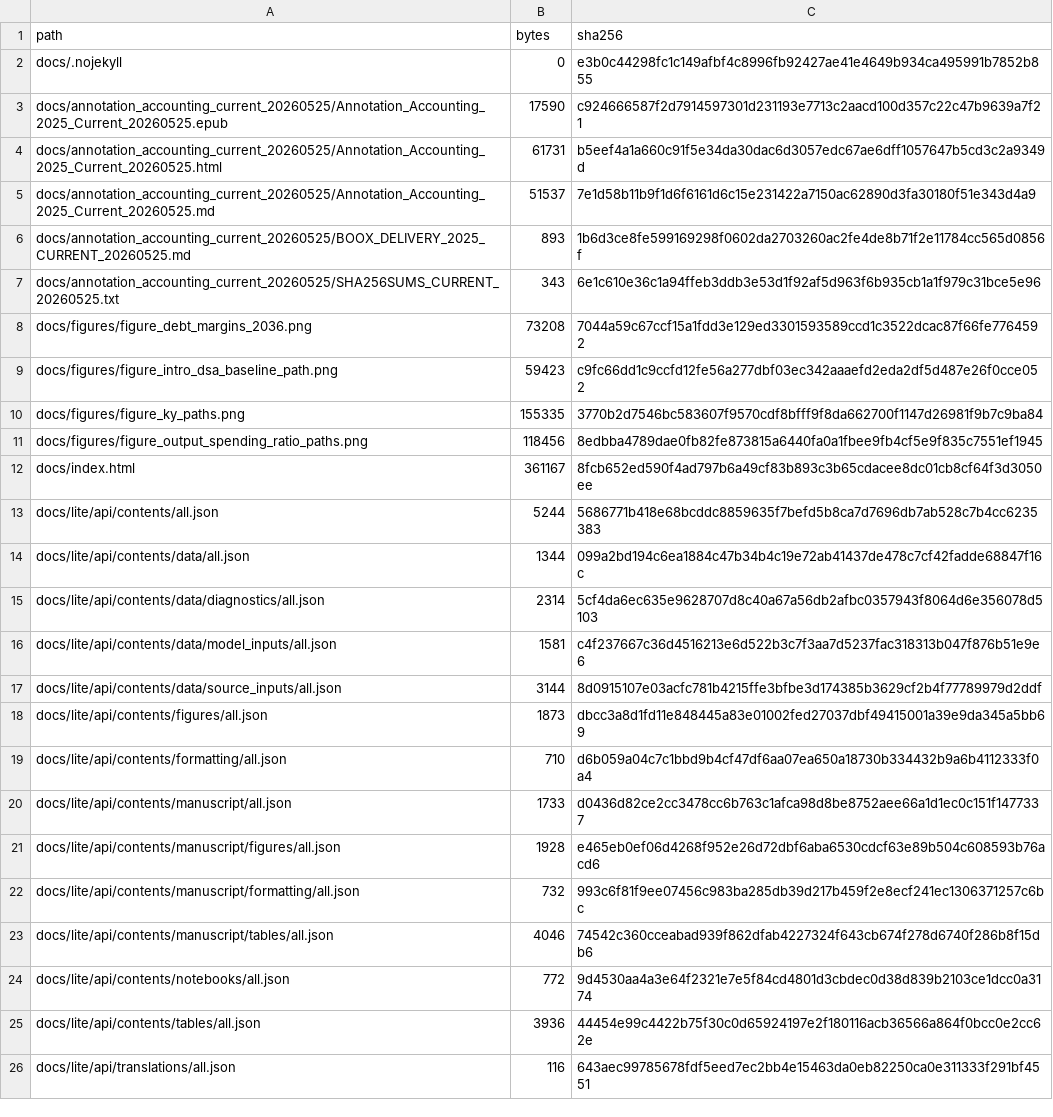
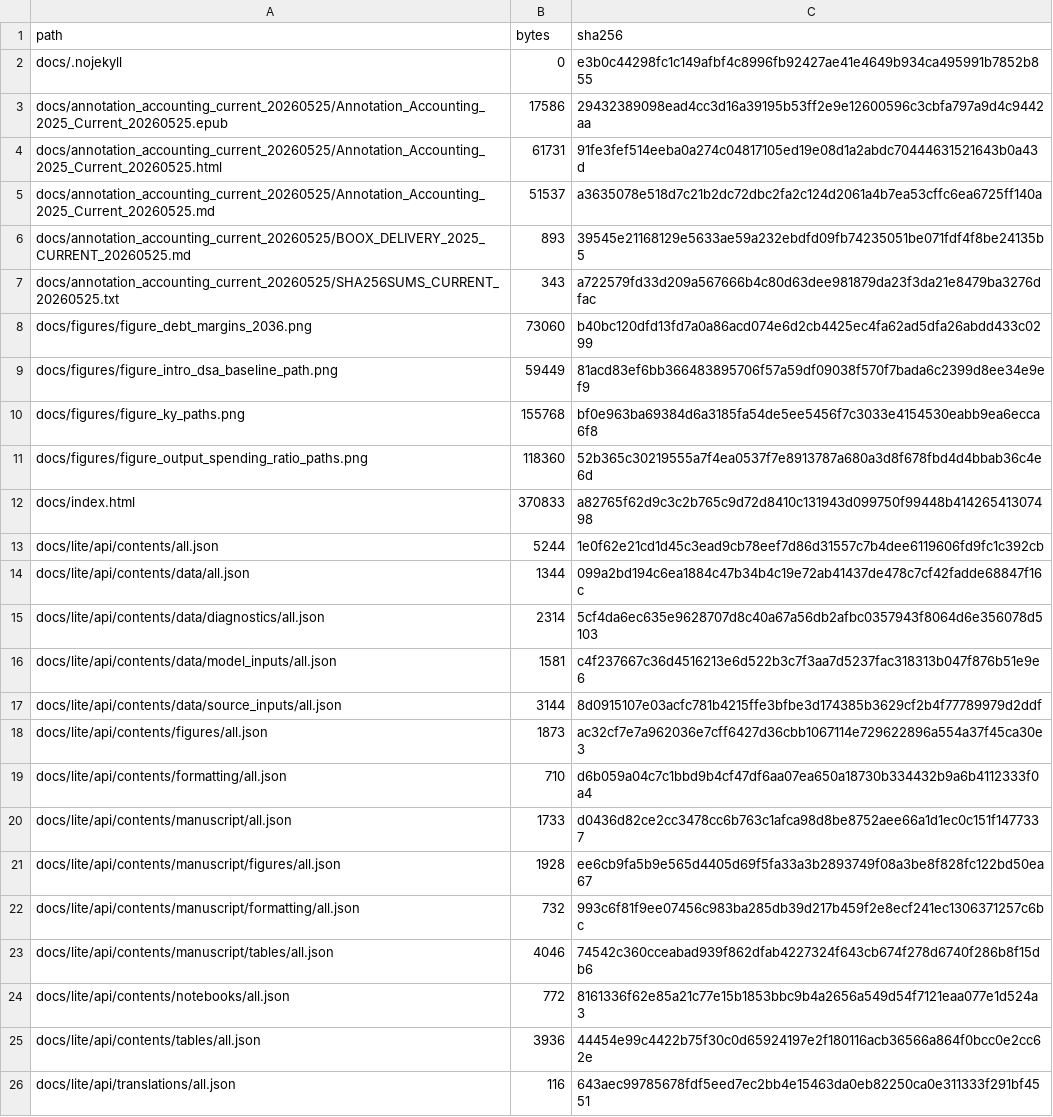
Before and after one commit to dkacz/self-defeating-public-investment-cuts-2025-repro-20260525, a CSV file: docs/release_manifest.csv, drawn as a sheet; only a part is shown; the diff covers the shown part only.

```diff
--- a/docs/release_manifest.csv
+++ b/docs/release_manifest.csv
@@ -2,13 +2,13 @@ path,bytes,sha256
 docs/.nojekyll,0,e3b0c44298fc1c149afbf4c8996fb92427ae41e4649b934ca495991b7852b855
-docs/annotation_accounting_current_20260525/Annotation_Accounting_2025_Current_20260525.epub,17590,c924666587f2d7914597301d231193e7713c2aacd100d357c22c47b9639a7f21
-docs/annotation_accounting_current_20260525/Annotation_Accounting_2025_Current_20260525.html,61731,b5eef4a1a660c91f5e34da30dac6d3057edc67ae6dff1057647b5cd3c2a9349d
-docs/annotation_accounting_current_20260525/Annotation_Accounting_2025_Current_20260525.md,51537,7e1d58b11b9f1d6f6161d6c15e231422a7150ac62890d3fa30180f51e343d4a9
-docs/annotation_accounting_current_20260525/BOOX_DELIVERY_2025_CURRENT_20260525.md,893,1b6d3ce8fe599169298f0602da2703260ac2fe4de8b71f2e11784cc565d0856f
-docs/annotation_accounting_current_20260525/SHA256SUMS_CURRENT_20260525.txt,343,6e1c610e36c1a94ffeb3ddb3e53d1f92af5d963f6b935cb1a1f979c31bce5e96
-docs/figures/figure_debt_margins_2036.png,73208,7044a59c67ccf15a1fdd3e129ed3301593589ccd1c3522dcac87f66fe7764592
-docs/figures/figure_intro_dsa_baseline_path.png,59423,c9fc66dd1c9ccfd12fe56a277dbf03ec342aaaefd2eda2df5d487e26f0cce052
-docs/figures/figure_ky_paths.png,155335,3770b2d7546bc583607f9570cdf8bfff9f8da662700f1147d26981f9b7c9ba84
-docs/figures/figure_output_spending_ratio_paths.png,118456,8edbba4789dae0fb82fe873815a6440fa0a1fbee9fb4cf5e9f835c7551ef1945
-docs/index.html,361167,8fcb652ed590f4ad797b6a49cf83b893c3b65cdacee8dc01cb8cf64f3d3050ee
-docs/lite/api/contents/all.json,5244,5686771b418e68bcddc8859635f7befd5b8ca7d7696db7ab528c7b4cc6235383
+docs/annotation_accounting_current_20260525/Annotation_Accounting_2025_Current_20260525.epub,17586,29432389098ead4cc3d16a39195b53ff2e9e12600596c3cbfa797a9d4c9442aa
+docs/annotation_accounting_current_20260525/Annotation_Accounting_2025_Current_20260525.html,61731,91fe3fef514eeba0a274c04817105ed19e08d1a2abdc70444631521643b0a43d
+docs/annotation_accounting_current_20260525/Annotation_Accounting_2025_Current_20260525.md,51537,a3635078e518d7c21b2dc72dbc2fa2c124d2061a4b7ea53cffc6ea6725ff140a
+docs/annotation_accounting_current_20260525/BOOX_DELIVERY_2025_CURRENT_20260525.md,893,39545e21168129e5633ae59a232ebdfd09fb74235051be071fdf4f8be24135b5
+docs/annotation_accounting_current_20260525/SHA256SUMS_CURRENT_20260525.txt,343,a722579fd33d209a567666b4c80d63dee981879da23f3da21e8479ba3276dfac
+docs/figures/figure_debt_margins_2036.png,73060,b40bc120dfd13fd7a0a86acd074e6d2cb4425ec4fa62ad5dfa26abdd433c0299
+docs/figures/figure_intro_dsa_baseline_path.png,59449,81acd83ef6bb366483895706f57a59df09038f570f7bada6c2399d8ee34e9ef9
+docs/figures/figure_ky_paths.png,155768,bf0e963ba69384d6a3185fa54de5ee5456f7c3033e4154530eabb9ea6ecca6f8
+docs/figures/figure_output_spending_ratio_paths.png,118360,52b365c30219555a7f4ea0537f7e8913787a680a3d8f678fbd4d4bbab36c4e6d
+docs/index.html,370833,a82765f62d9c3c2b765c9d72d8410c131943d099750f99448b41426541307498
+docs/lite/api/contents/all.json,5244,1e0f62e21cd1d45c3ead9cb78eef7d86d31557c7b4dee6119606fd9fc1c392cb
 docs/lite/api/contents/data/all.json,1344,099a2bd194c6ea1884c47b34b4c19e72ab41437de478c7cf42fadde68847f16c
@@ -17,9 +17,9 @@ docs/lite/api/contents/data/model_inputs/all.json,1581,c4f237667c36d4516213e6d52
 docs/lite/api/contents/data/source_inputs/all.json,3144,8d0915107e03acfc781b4215ffe3bfbe3d174385b3629cf2b4f77789979d2ddf
-docs/lite/api/contents/figures/all.json,1873,dbcc3a8d1fd11e848445a83e01002fed27037dbf49415001a39e9da345a5bb69
+docs/lite/api/contents/figures/all.json,1873,ac32cf7e7a962036e7cff6427d36cbb1067114e729622896a554a37f45ca30e3
 docs/lite/api/contents/formatting/all.json,710,d6b059a04c7c1bbd9b4cf47df6aa07ea650a18730b334432b9a6b4112333f0a4
 docs/lite/api/contents/manuscript/all.json,1733,d0436d82ce2cc3478cc6b763c1afca98d8be8752aee66a1d1ec0c151f1477337
-docs/lite/api/contents/manuscript/figures/all.json,1928,e465eb0ef06d4268f952e26d72dbf6aba6530cdcf63e89b504c608593b76acd6
+docs/lite/api/contents/manuscript/figures/all.json,1928,ee6cb9fa5b9e565d4405d69f5fa33a3b2893749f08a3be8f828fc122bd50ea67
 docs/lite/api/contents/manuscript/formatting/all.json,732,993c6f81f9ee07456c983ba285db39d217b459f2e8ecf241ec1306371257c6bc
 docs/lite/api/contents/manuscript/tables/all.json,4046,74542c360cceabad939f862dfab4227324f643cb674f278d6740f286b8f15db6
-docs/lite/api/contents/notebooks/all.json,772,9d4530aa4a3e64f2321e7e5f84cd4801d3cbdec0d38d839b2103ce1dcc0a3174
+docs/lite/api/contents/notebooks/all.json,772,8161336f62e85a21c77e15b1853bbc9b4a2656a549d54f7121eaa077e1d524a3
 docs/lite/api/contents/tables/all.json,3936,44454e99c4422b75f30c0d65924197e2f180116acb36566a864f0bcc0e2cc62e
```
Also changed, not shown: 33 edited cells elsewhere in this file, 47 other files.
